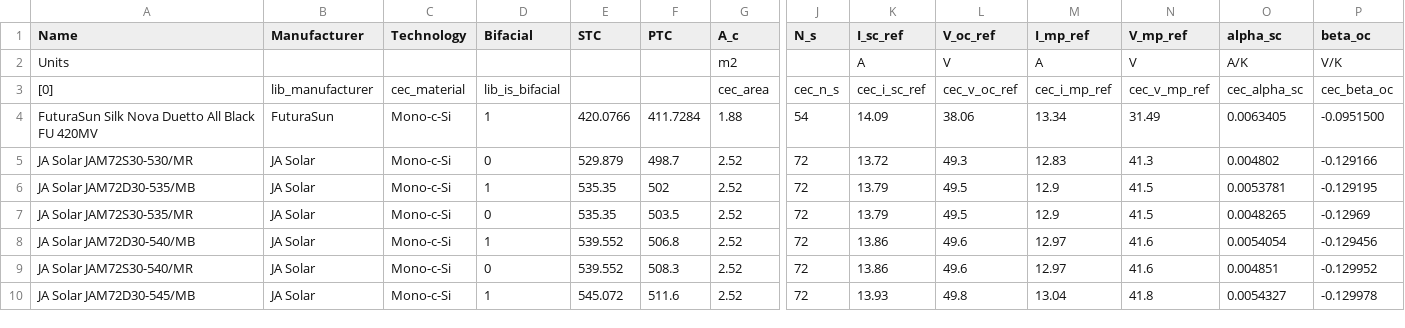
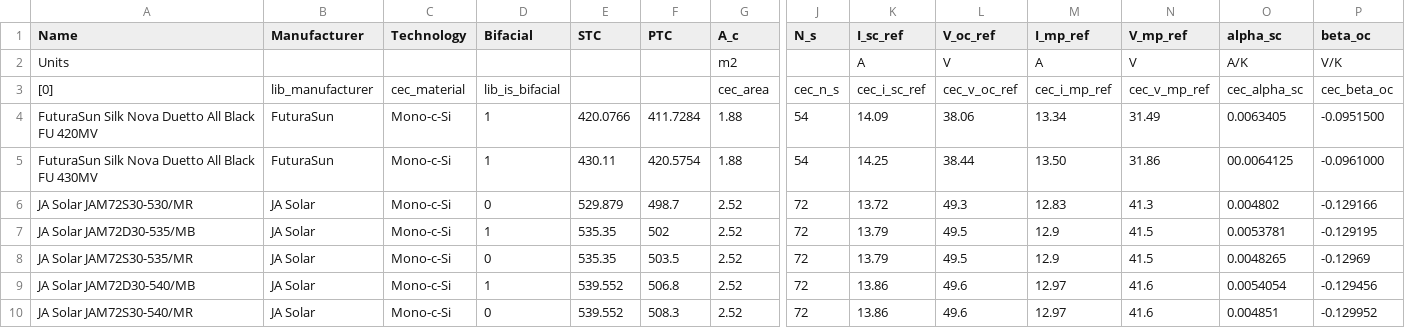
Before and after one commit to AlexLojewski/PV-Trainer-Information, a CSV file: developer/libraries/Modules.csv, drawn as a sheet; only a part is shown, gaps mark what is left out; the shorter side is filled out with more unchanged rows; rows hold the shown columns only; the diff names each change by its address in the sheet, - before the commit and + after, or states it on an @@ line.

Commit message:
Update Modules.csv
FuturaSun Silk Nova Duetto All Black FU 430MV

```diff
--- a/developer/libraries/Modules.csv
+++ b/developer/libraries/Modules.csv
+row 5: FuturaSun Silk Nova Duetto All Black FU 430MV | FuturaSun | Mono-c-Si | 1 | 430.11 | 420.5754 | 1.88 | 54 | 14.25 | 38.44 | 13.50 | 31.86 | 00.0064125 | -0.0961000
```
